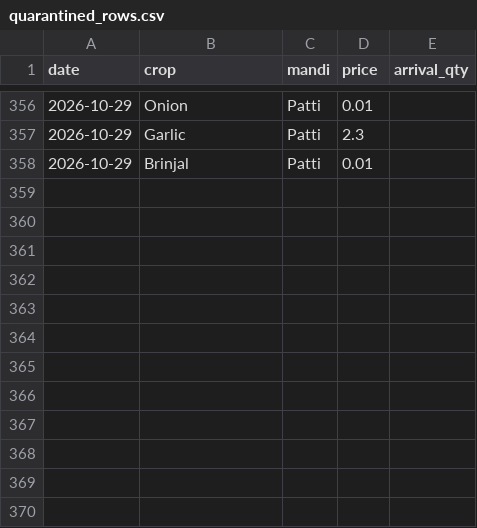
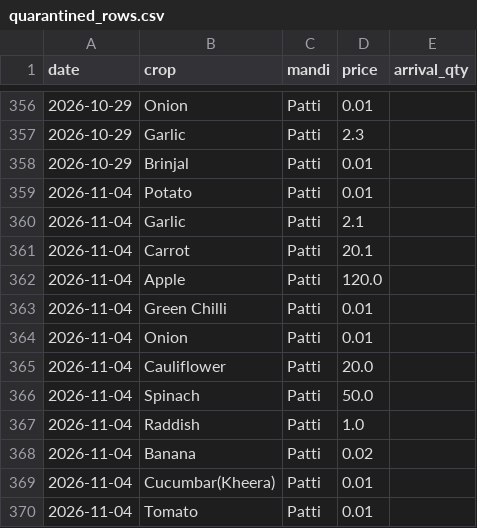
Before and after one commit to Valkner7/mandi-price-forecast, a CSV file: quarantined_rows.csv, drawn as a sheet; only a part is shown, gaps mark what is left out.

Commit message:
Manual fetch of mandi prices (2026-11-04)

```diff
--- a/quarantined_rows.csv
+++ b/quarantined_rows.csv
@@ -358 +358,13 @@ date,crop,mandi,price,arrival_qty
 2026-10-29,Brinjal,Patti,0.01,
+2026-11-04,Potato,Patti,0.01,
+2026-11-04,Garlic,Patti,2.1,
+2026-11-04,Carrot,Patti,20.1,
+2026-11-04,Apple,Patti,120.0,
+2026-11-04,Green Chilli,Patti,0.01,
+2026-11-04,Onion,Patti,0.01,
+2026-11-04,Cauliflower,Patti,20.0,
+2026-11-04,Spinach,Patti,50.0,
+2026-11-04,Raddish,Patti,1.0,
+2026-11-04,Banana,Patti,0.02,
+2026-11-04,Cucumbar(Kheera),Patti,0.01,
+2026-11-04,Tomato,Patti,0.01,
```
Also changed, not shown: 1 other file.
